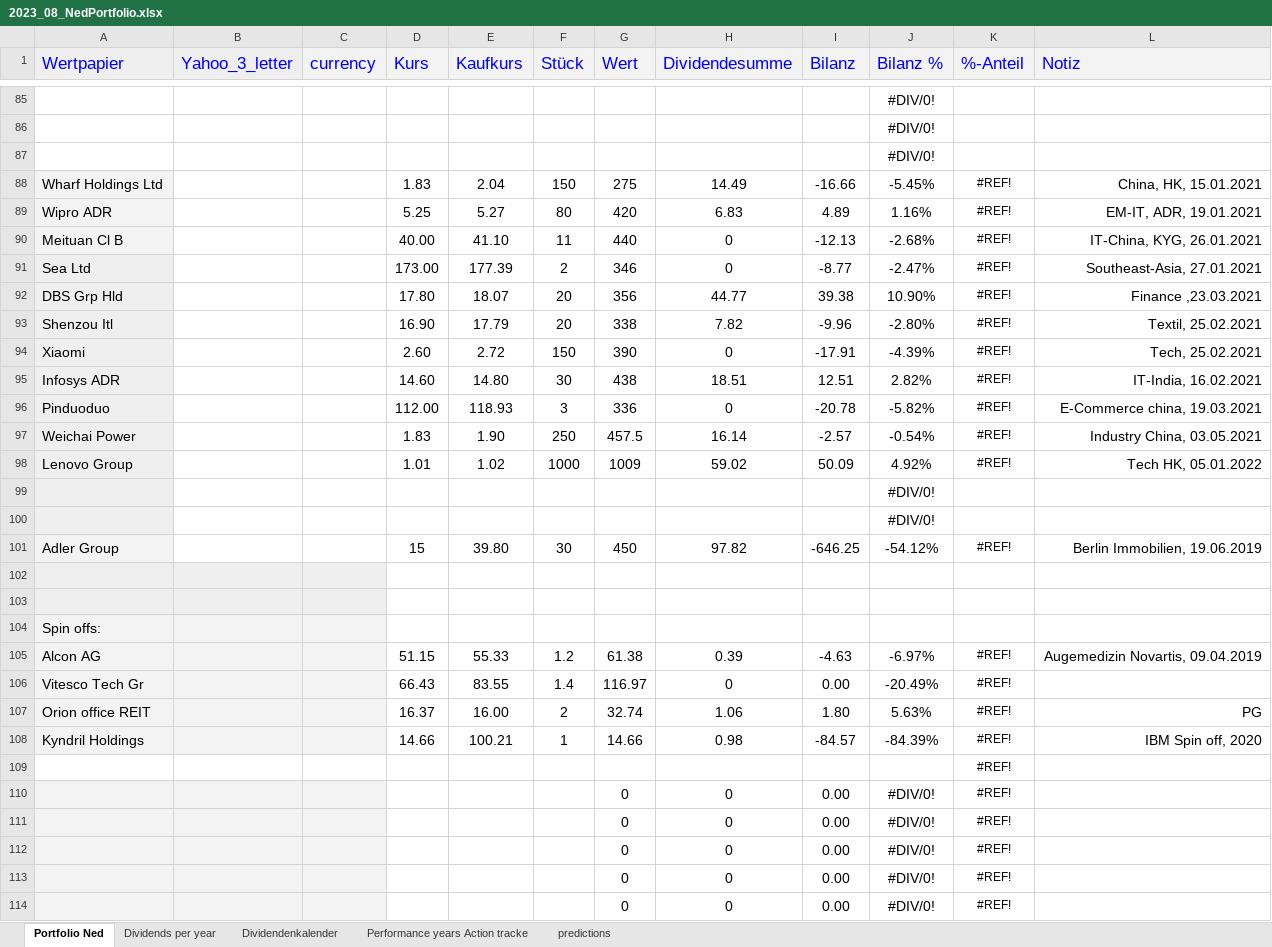
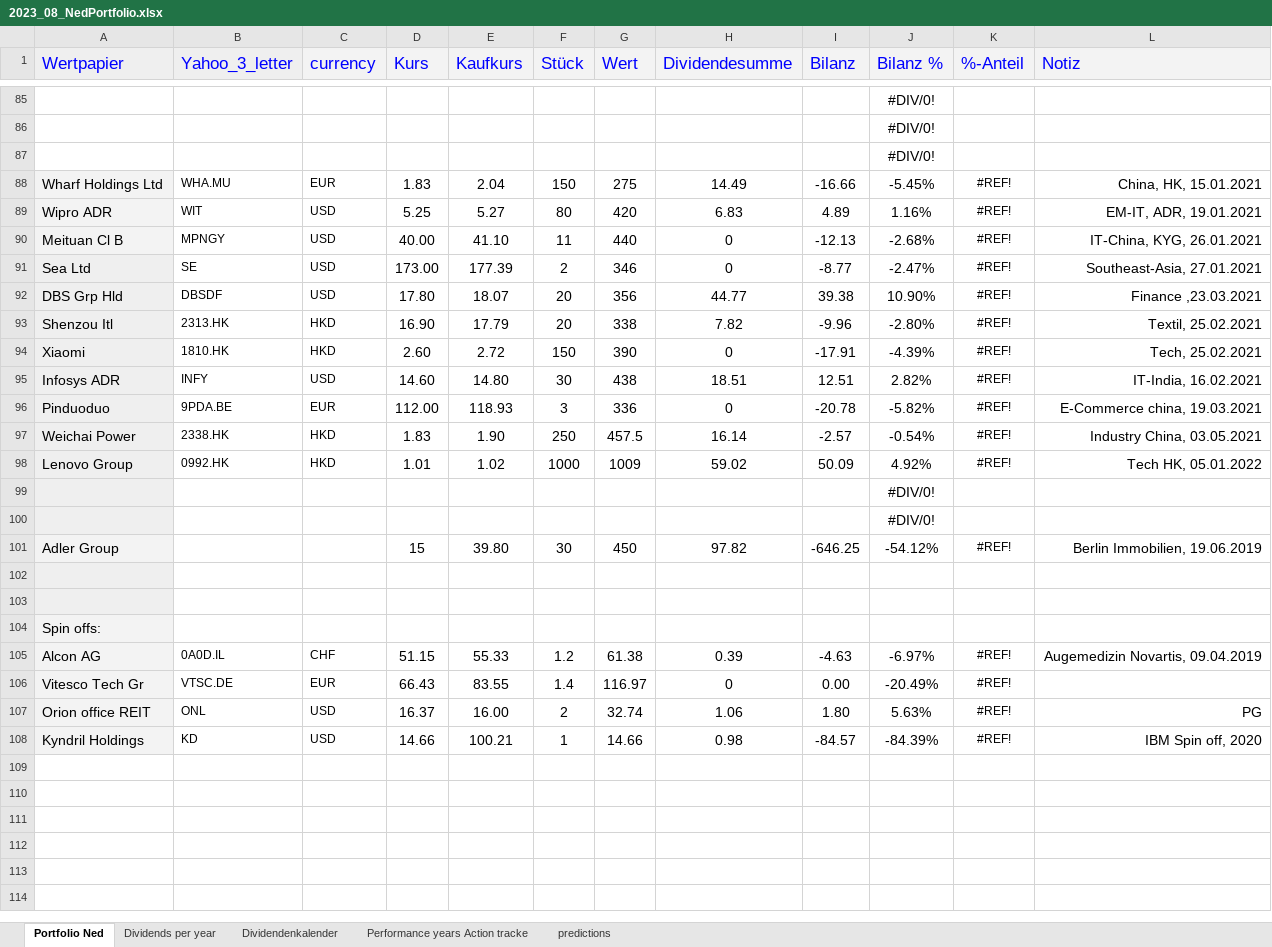
Before and after one commit to NedWitte/Investing2023, an Excel workbook: data/2023_08_NedPortfolio.xlsx, sheet Portfolio Ned, drawn as a sheet; only a part is shown, gaps mark what is left out; values as stored, in another font and other column widths than the file's, no borders; conditional formats not drawn; the diff covers the shown part only; the diff names each change by its address in the sheet, - before the commit and + after, or states it on an @@ line.

```diff
--- a/data/2023_08_NedPortfolio.xlsx (sheet Portfolio Ned)
+++ b/data/2023_08_NedPortfolio.xlsx (sheet Portfolio Ned)
-B88 (Yahoo_3_letter): (empty)
+B88 (Yahoo_3_letter): WHA.MU
-C88 (currency): (empty)
+C88 (currency): EUR
-B89 (Yahoo_3_letter): (empty)
+B89 (Yahoo_3_letter): WIT
-C89:C92 (currency): (empty)
+C89:C92 (currency): USD
-B90 (Yahoo_3_letter): (empty)
+B90 (Yahoo_3_letter): MPNGY
-B91 (Yahoo_3_letter): (empty)
+B91 (Yahoo_3_letter): SE
-B92 (Yahoo_3_letter): (empty)
+B92 (Yahoo_3_letter): DBSDF
-B93 (Yahoo_3_letter): (empty)
+B93 (Yahoo_3_letter): 2313.HK
-C93:C94 (currency): (empty)
+C93:C94 (currency): HKD
-B94 (Yahoo_3_letter): (empty)
+B94 (Yahoo_3_letter): 1810.HK
-B95 (Yahoo_3_letter): (empty)
+B95 (Yahoo_3_letter): INFY
-C95 (currency): (empty)
+C95 (currency): USD
-B96 (Yahoo_3_letter): (empty)
+B96 (Yahoo_3_letter): 9PDA.BE
-C96 (currency): (empty)
+C96 (currency): EUR
-B97 (Yahoo_3_letter): (empty)
+B97 (Yahoo_3_letter): 2338.HK
-C97:C98 (currency): (empty)
+C97:C98 (currency): HKD
-B98 (Yahoo_3_letter): (empty)
+B98 (Yahoo_3_letter): 0992.HK
-B102:C103 fill: #EFEFEF
+B102:C103 fill: none
-B104:C108 fill: #F3F3F3
+B104:C108 fill: none
-B105 (Yahoo_3_letter): (empty)
+B105 (Yahoo_3_letter): 0A0D.IL
-C105 (currency): (empty)
+C105 (currency): CHF
-B106 (Yahoo_3_letter): (empty)
+B106 (Yahoo_3_letter): VTSC.DE
-C106 (currency): (empty)
+C106 (currency): EUR
-B107 (Yahoo_3_letter): (empty)
+B107 (Yahoo_3_letter): ONL
-C107:C108 (currency): (empty)
+C107:C108 (currency): USD
-B108 (Yahoo_3_letter): (empty)
+B108 (Yahoo_3_letter): KD
-row 109:  |  |  |  |  |  |  |  |  |  | #REF!
-row 110:  |  |  |  |  |  | 0 | 0 | 0.00 | #DIV/0! | #REF!
-row 111:  |  |  |  |  |  | 0 | 0 | 0.00 | #DIV/0! | #REF!
-row 112:  |  |  |  |  |  | 0 | 0 | 0.00 | #DIV/0! | #REF!
-row 113:  |  |  |  |  |  | 0 | 0 | 0.00 | #DIV/0! | #REF!
-row 114:  |  |  |  |  |  | 0 | 0 | 0.00 | #DIV/0! | #REF!
```
Also changed, not shown: 2 removed rows and 78 edited cells elsewhere in this sheet, 4 other files.
